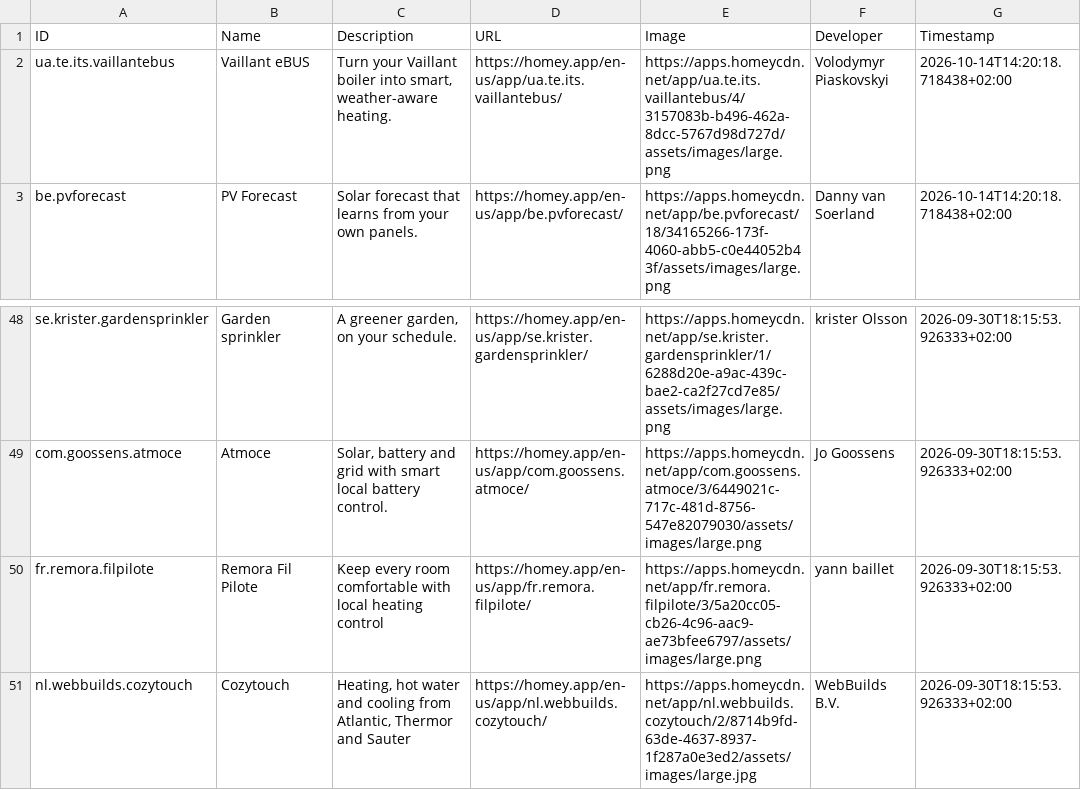
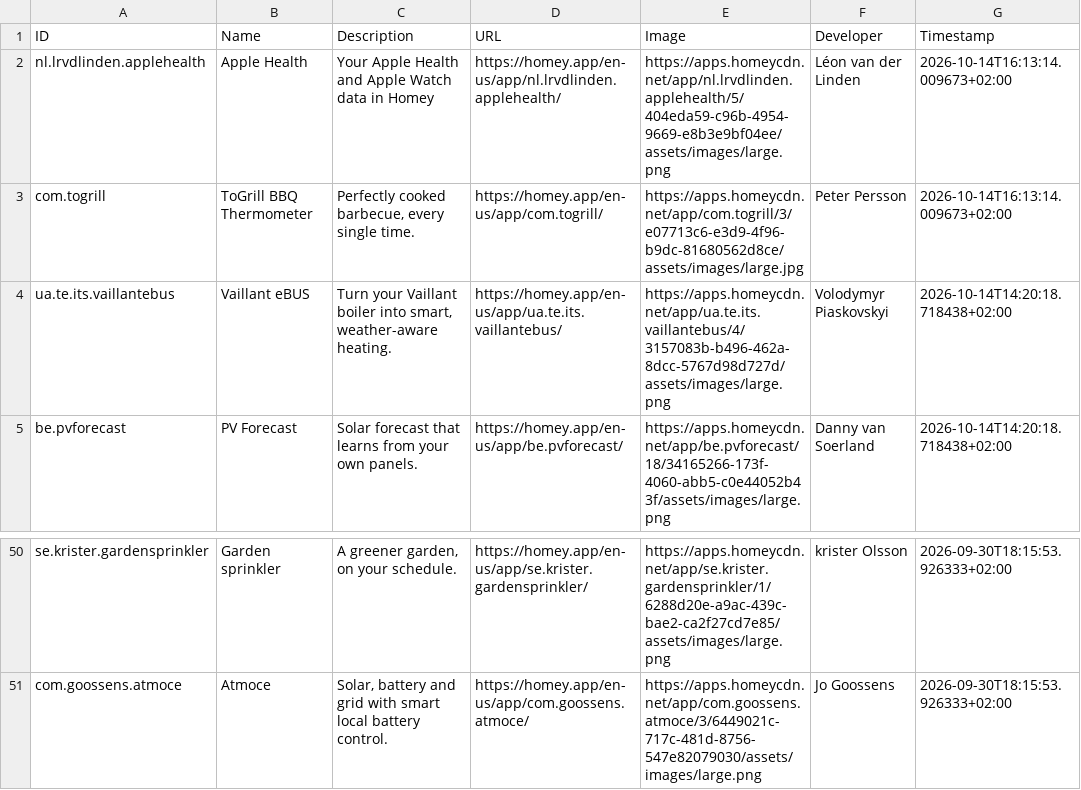
Before and after one commit to bennokress/rss-feeds, a TSV file: Homey App Store - New Apps/articles.tsv, drawn as a sheet; only a part is shown, gaps mark what is left out; removed rows and columns are numbered as before the commit, all else as after; the diff names each change by its address in the sheet, - before the commit and + after, or states it on an @@ line.

```diff
--- a/Homey App Store - New Apps/articles.tsv
+++ b/Homey App Store - New Apps/articles.tsv
+row 2: nl.lrvdlinden.applehealth | Apple Health | Your Apple Health and Apple Watch data in Homey | https://homey.app/en-us/app/nl.lrvdlinden.applehealth/ | https://apps.homeycdn.net/app/nl.lrvdlinden.applehealth/5/404eda59-c96b-4954-9669-e8b3e9bf04ee/assets/images/large.png | Léon van der Linden | 2026-10-14T16:13:14.009673+02:00
+row 3: com.togrill | ToGrill BBQ Thermometer | Perfectly cooked barbecue, every single time. | https://homey.app/en-us/app/com.togrill/ | https://apps.homeycdn.net/app/com.togrill/3/e07713c6-e3d9-4f96-b9dc-81680562d8ce/assets/images/large.jpg | Peter Persson | 2026-10-14T16:13:14.009673+02:00
-row 50: fr.remora.filpilote | Remora Fil Pilote | Keep every room comfortable with local heating control | https://homey.app/en-us/app/fr.remora.filpilote/ | https://apps.homeycdn.net/app/fr.remora.filpilote/3/5a20cc05-cb26-4c96-aac9-ae73bfee6797/assets/images/large.png | yann baillet | 2026-09-30T18:15:53.926333+02:00
-row 51: nl.webbuilds.cozytouch | Cozytouch | Heating, hot water and cooling from Atlantic, Thermor and Sauter | https://homey.app/en-us/app/nl.webbuilds.cozytouch/ | https://apps.homeycdn.net/app/nl.webbuilds.cozytouch/2/8714b9fd-63de-4637-8937-1f287a0e3ed2/assets/images/large.jpg | WebBuilds B.V. | 2026-09-30T18:15:53.926333+02:00
```
Also changed, not shown: 1 other file.
